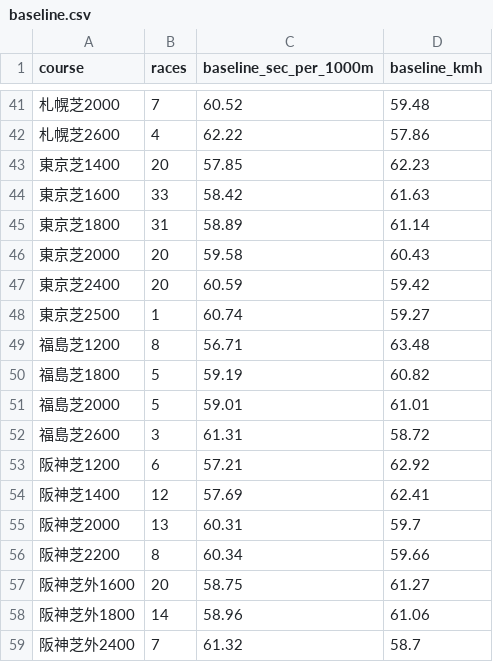
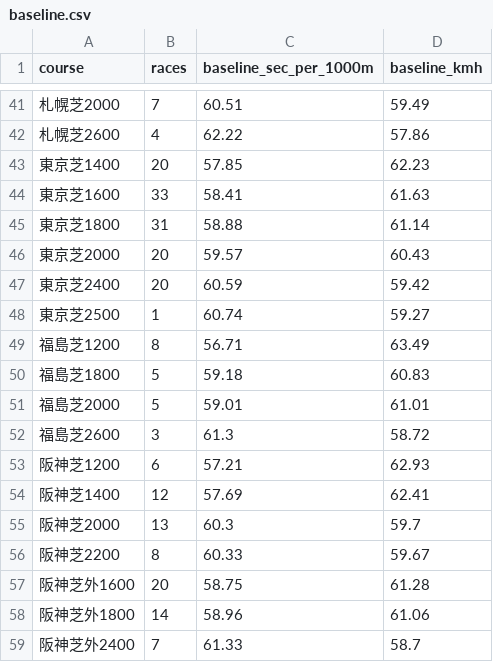
Before and after one commit to kazzki-max2323/keiba, a CSV file: data/202608040911/baseline.csv, drawn as a sheet; only a part is shown, gaps mark what is left out; the diff covers the shown part only.

```diff
--- a/data/202608040911/baseline.csv
+++ b/data/202608040911/baseline.csv
@@ -41,19 +41,19 @@
-札幌芝2000,7,60.52,59.48
+札幌芝2000,7,60.51,59.49
 札幌芝2600,4,62.22,57.86
 東京芝1400,20,57.85,62.23
-東京芝1600,33,58.42,61.63
-東京芝1800,31,58.89,61.14
-東京芝2000,20,59.58,60.43
+東京芝1600,33,58.41,61.63
+東京芝1800,31,58.88,61.14
+東京芝2000,20,59.57,60.43
 東京芝2400,20,60.59,59.42
 東京芝2500,1,60.74,59.27
-福島芝1200,8,56.71,63.48
-福島芝1800,5,59.19,60.82
+福島芝1200,8,56.71,63.49
+福島芝1800,5,59.18,60.83
 福島芝2000,5,59.01,61.01
-福島芝2600,3,61.31,58.72
-阪神芝1200,6,57.21,62.92
+福島芝2600,3,61.3,58.72
+阪神芝1200,6,57.21,62.93
 阪神芝1400,12,57.69,62.41
-阪神芝2000,13,60.31,59.7
-阪神芝2200,8,60.34,59.66
-阪神芝外1600,20,58.75,61.27
+阪神芝2000,13,60.3,59.7
+阪神芝2200,8,60.33,59.67
+阪神芝外1600,20,58.75,61.28
 阪神芝外1800,14,58.96,61.06
-阪神芝外2400,7,61.32,58.7
+阪神芝外2400,7,61.33,58.7
```
Also changed, not shown: 62 edited cells elsewhere in this file, data/202608040911/day_variants.csv, data/202608040911/runs_corrected.csv, 3 other files.
